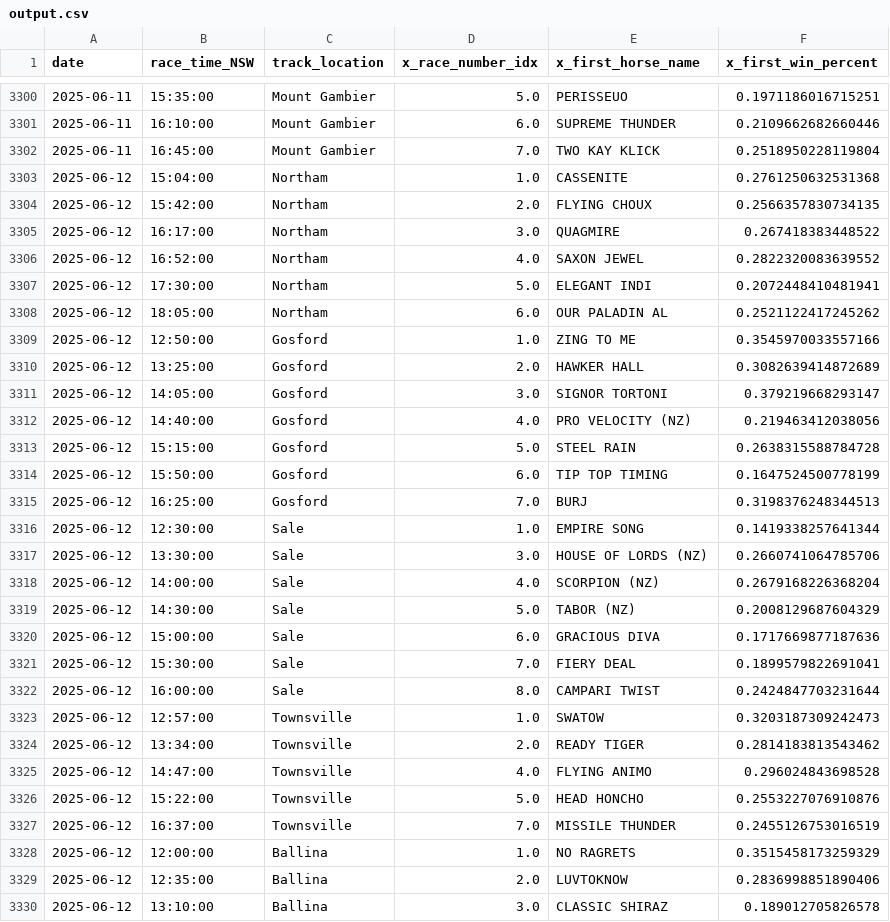
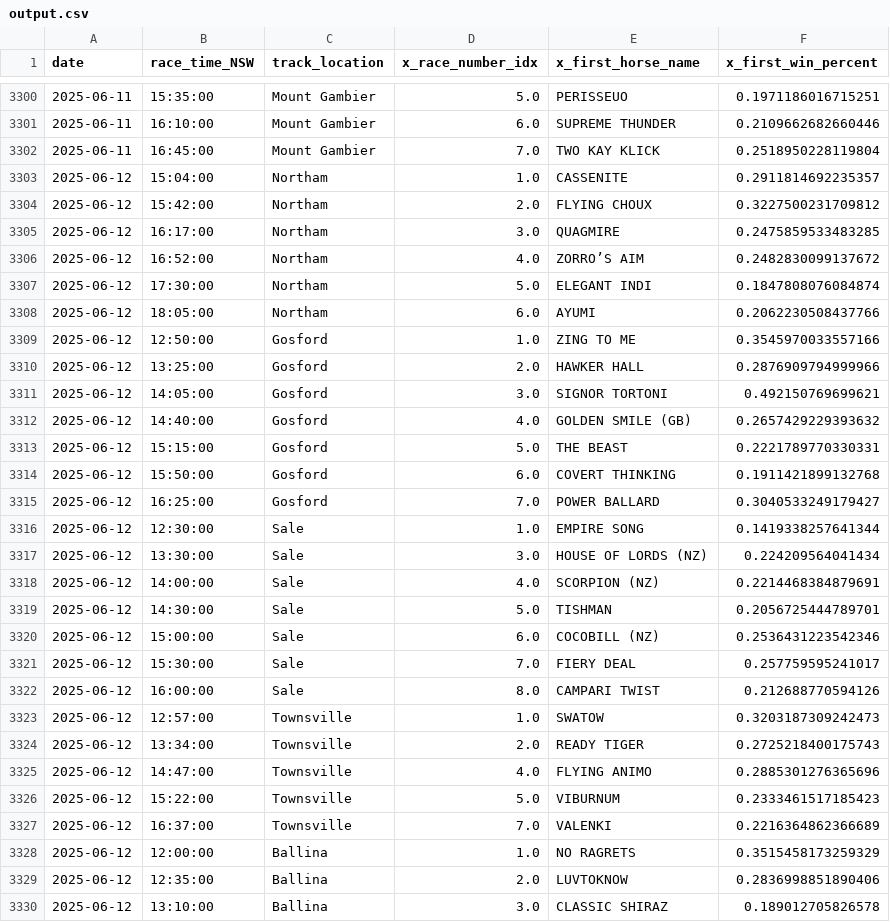
Before and after one commit to jazperd/Racing-Data, a CSV file: output.csv, drawn as a sheet; only a part is shown, gaps mark what is left out; the diff covers the shown part only.

Commit message:
Update output.csv with latest data

```diff
--- a/output.csv
+++ b/output.csv
@@ -3302,27 +3302,27 @@ date,race_time_NSW,track_location,x_race_number_idx,x_first_horse_name,x_first_w
 2025-06-11,16:45:00,Mount Gambier,7.0,TWO KAY KLICK,0.2518950228119804
-2025-06-12,15:04:00,Northam,1.0,CASSENITE,0.2761250632531368
-2025-06-12,15:42:00,Northam,2.0,FLYING CHOUX,0.2566357830734135
-2025-06-12,16:17:00,Northam,3.0,QUAGMIRE,0.267418383448522
-2025-06-12,16:52:00,Northam,4.0,SAXON JEWEL,0.2822320083639552
-2025-06-12,17:30:00,Northam,5.0,ELEGANT INDI,0.2072448410481941
-2025-06-12,18:05:00,Northam,6.0,OUR PALADIN AL,0.2521122417245262
+2025-06-12,15:04:00,Northam,1.0,CASSENITE,0.2911814692235357
+2025-06-12,15:42:00,Northam,2.0,FLYING CHOUX,0.3227500231709812
+2025-06-12,16:17:00,Northam,3.0,QUAGMIRE,0.2475859533483285
+2025-06-12,16:52:00,Northam,4.0,ZORRO’S AIM,0.2482830099137672
+2025-06-12,17:30:00,Northam,5.0,ELEGANT INDI,0.1847808076084874
+2025-06-12,18:05:00,Northam,6.0,AYUMI,0.2062230508437766
 2025-06-12,12:50:00,Gosford,1.0,ZING TO ME,0.3545970033557166
-2025-06-12,13:25:00,Gosford,2.0,HAWKER HALL,0.3082639414872689
-2025-06-12,14:05:00,Gosford,3.0,SIGNOR TORTONI,0.379219668293147
-2025-06-12,14:40:00,Gosford,4.0,PRO VELOCITY (NZ),0.219463412038056
-2025-06-12,15:15:00,Gosford,5.0,STEEL RAIN,0.2638315588784728
-2025-06-12,15:50:00,Gosford,6.0,TIP TOP TIMING,0.1647524500778199
-2025-06-12,16:25:00,Gosford,7.0,BURJ,0.3198376248344513
+2025-06-12,13:25:00,Gosford,2.0,HAWKER HALL,0.2876909794999966
+2025-06-12,14:05:00,Gosford,3.0,SIGNOR TORTONI,0.492150769699621
+2025-06-12,14:40:00,Gosford,4.0,GOLDEN SMILE (GB),0.2657429229393632
+2025-06-12,15:15:00,Gosford,5.0,THE BEAST,0.2221789770330331
+2025-06-12,15:50:00,Gosford,6.0,COVERT THINKING,0.1911421899132768
+2025-06-12,16:25:00,Gosford,7.0,POWER BALLARD,0.3040533249179427
 2025-06-12,12:30:00,Sale,1.0,EMPIRE SONG,0.1419338257641344
-2025-06-12,13:30:00,Sale,3.0,HOUSE OF LORDS (NZ),0.2660741064785706
-2025-06-12,14:00:00,Sale,4.0,SCORPION (NZ),0.2679168226368204
-2025-06-12,14:30:00,Sale,5.0,TABOR (NZ),0.2008129687604329
-2025-06-12,15:00:00,Sale,6.0,GRACIOUS DIVA,0.1717669877187636
-2025-06-12,15:30:00,Sale,7.0,FIERY DEAL,0.1899579822691041
-2025-06-12,16:00:00,Sale,8.0,CAMPARI TWIST,0.2424847703231644
+2025-06-12,13:30:00,Sale,3.0,HOUSE OF LORDS (NZ),0.224209564041434
+2025-06-12,14:00:00,Sale,4.0,SCORPION (NZ),0.2214468384879691
+2025-06-12,14:30:00,Sale,5.0,TISHMAN,0.2056725444789701
+2025-06-12,15:00:00,Sale,6.0,COCOBILL (NZ),0.2536431223542346
+2025-06-12,15:30:00,Sale,7.0,FIERY DEAL,0.257759595241017
+2025-06-12,16:00:00,Sale,8.0,CAMPARI TWIST,0.212688770594126
 2025-06-12,12:57:00,Townsville,1.0,SWATOW,0.3203187309242473
-2025-06-12,13:34:00,Townsville,2.0,READY TIGER,0.2814183813543462
-2025-06-12,14:47:00,Townsville,4.0,FLYING ANIMO,0.296024843698528
-2025-06-12,15:22:00,Townsville,5.0,HEAD HONCHO,0.2553227076910876
-2025-06-12,16:37:00,Townsville,7.0,MISSILE THUNDER,0.2455126753016519
+2025-06-12,13:34:00,Townsville,2.0,READY TIGER,0.2725218400175743
+2025-06-12,14:47:00,Townsville,4.0,FLYING ANIMO,0.2885301276365696
+2025-06-12,15:22:00,Townsville,5.0,VIBURNUM,0.2333461517185423
+2025-06-12,16:37:00,Townsville,7.0,VALENKI,0.2216364862366689
 2025-06-12,12:00:00,Ballina,1.0,NO RAGRETS,0.3515458173259329
```
Also changed, not shown: 9 edited cells elsewhere in this file.
